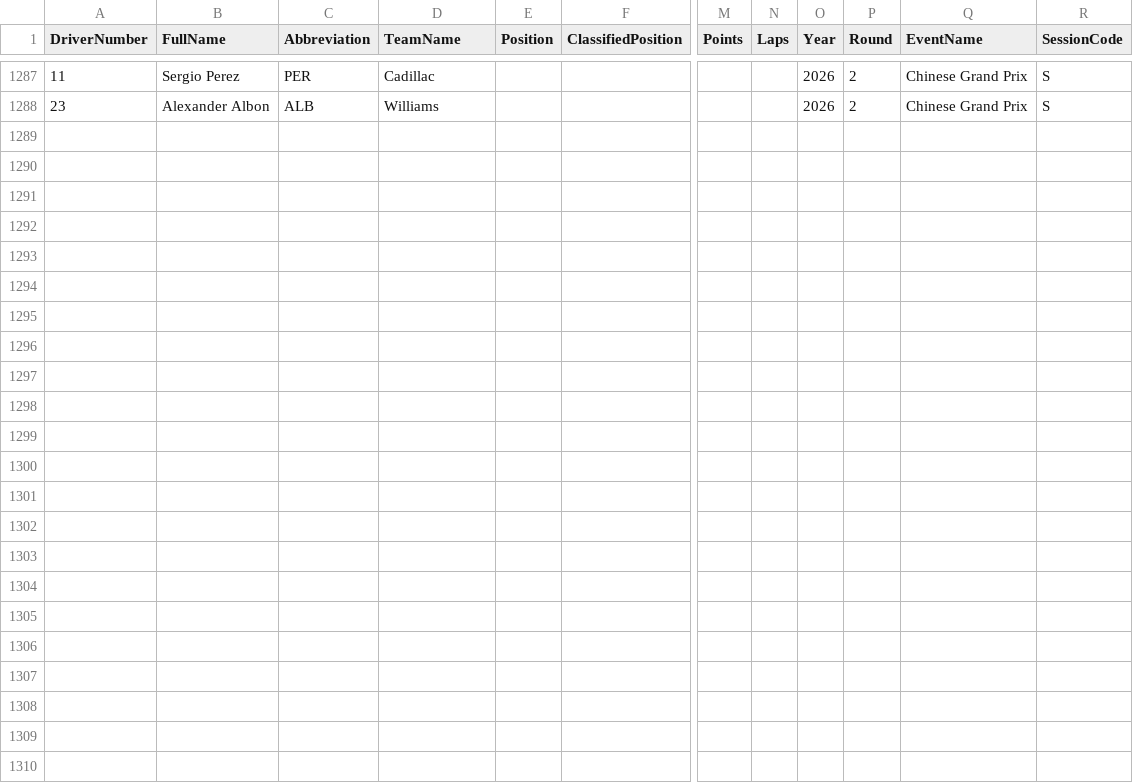
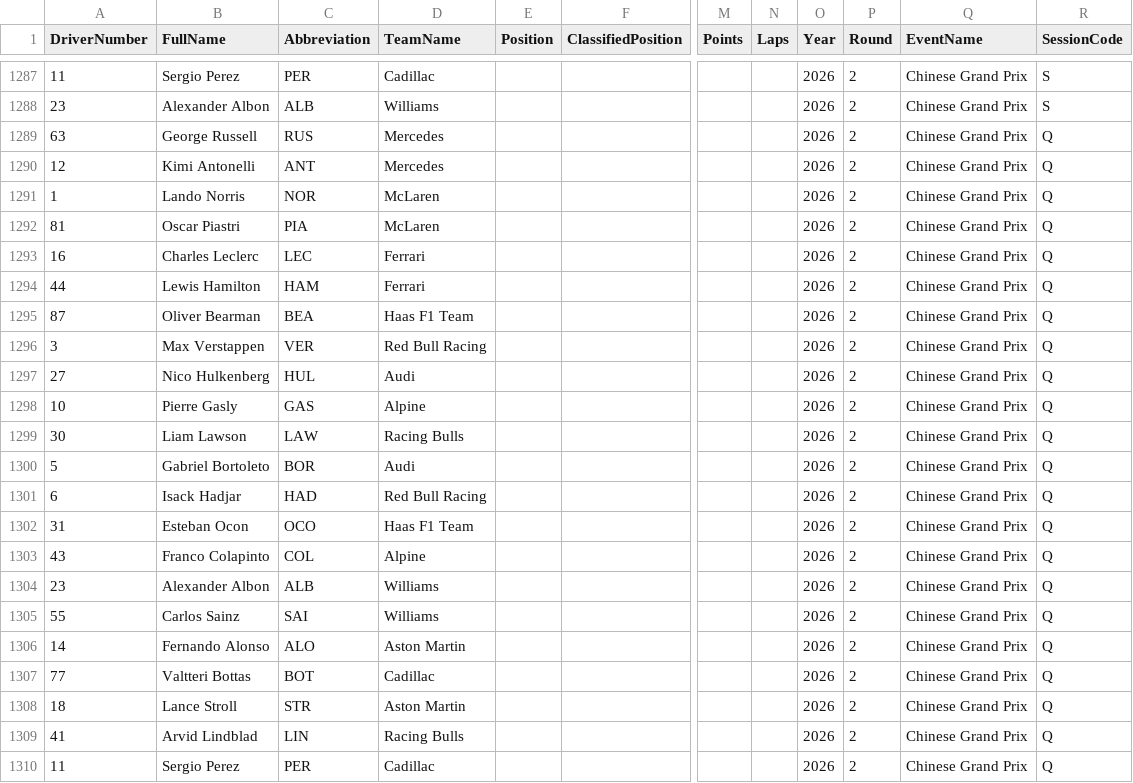
Before and after one commit to mbailey304/f1predictor, a CSV file: data/raw/historical_session_results_partial.csv, drawn as a sheet; only a part is shown, gaps mark what is left out; rows hold the shown columns only; the diff names each change by its address in the sheet, - before the commit and + after, or states it on an @@ line.

```diff
--- a/data/raw/historical_session_results_partial.csv
+++ b/data/raw/historical_session_results_partial.csv
+row 1289: 63 | George Russell | RUS | Mercedes |  |  |  |  | 2026 | 2 | Chinese Grand Prix | Q
+row 1290: 12 | Kimi Antonelli | ANT | Mercedes |  |  |  |  | 2026 | 2 | Chinese Grand Prix | Q
+row 1291: 1 | Lando Norris | NOR | McLaren |  |  |  |  | 2026 | 2 | Chinese Grand Prix | Q
+row 1292: 81 | Oscar Piastri | PIA | McLaren |  |  |  |  | 2026 | 2 | Chinese Grand Prix | Q
+row 1293: 16 | Charles Leclerc | LEC | Ferrari |  |  |  |  | 2026 | 2 | Chinese Grand Prix | Q
+row 1294: 44 | Lewis Hamilton | HAM | Ferrari |  |  |  |  | 2026 | 2 | Chinese Grand Prix | Q
+row 1295: 87 | Oliver Bearman | BEA | Haas F1 Team |  |  |  |  | 2026 | 2 | Chinese Grand Prix | Q
+row 1296: 3 | Max Verstappen | VER | Red Bull Racing |  |  |  |  | 2026 | 2 | Chinese Grand Prix | Q
+row 1297: 27 | Nico Hulkenberg | HUL | Audi |  |  |  |  | 2026 | 2 | Chinese Grand Prix | Q
+row 1298: 10 | Pierre Gasly | GAS | Alpine |  |  |  |  | 2026 | 2 | Chinese Grand Prix | Q
+row 1299: 30 | Liam Lawson | LAW | Racing Bulls |  |  |  |  | 2026 | 2 | Chinese Grand Prix | Q
+row 1300: 5 | Gabriel Bortoleto | BOR | Audi |  |  |  |  | 2026 | 2 | Chinese Grand Prix | Q
+row 1301: 6 | Isack Hadjar | HAD | Red Bull Racing |  |  |  |  | 2026 | 2 | Chinese Grand Prix | Q
+row 1302: 31 | Esteban Ocon | OCO | Haas F1 Team |  |  |  |  | 2026 | 2 | Chinese Grand Prix | Q
+row 1303: 43 | Franco Colapinto | COL | Alpine |  |  |  |  | 2026 | 2 | Chinese Grand Prix | Q
+row 1304: 23 | Alexander Albon | ALB | Williams |  |  |  |  | 2026 | 2 | Chinese Grand Prix | Q
+row 1305: 55 | Carlos Sainz | SAI | Williams |  |  |  |  | 2026 | 2 | Chinese Grand Prix | Q
+row 1306: 14 | Fernando Alonso | ALO | Aston Martin |  |  |  |  | 2026 | 2 | Chinese Grand Prix | Q
+row 1307: 77 | Valtteri Bottas | BOT | Cadillac |  |  |  |  | 2026 | 2 | Chinese Grand Prix | Q
+row 1308: 18 | Lance Stroll | STR | Aston Martin |  |  |  |  | 2026 | 2 | Chinese Grand Prix | Q
+row 1309: 41 | Arvid Lindblad | LIN | Racing Bulls |  |  |  |  | 2026 | 2 | Chinese Grand Prix | Q
+row 1310: 11 | Sergio Perez | PER | Cadillac |  |  |  |  | 2026 | 2 | Chinese Grand Prix | Q
```
Also changed, not shown: outputs/2026_2_Q_predictions.csv, 1 other file.
